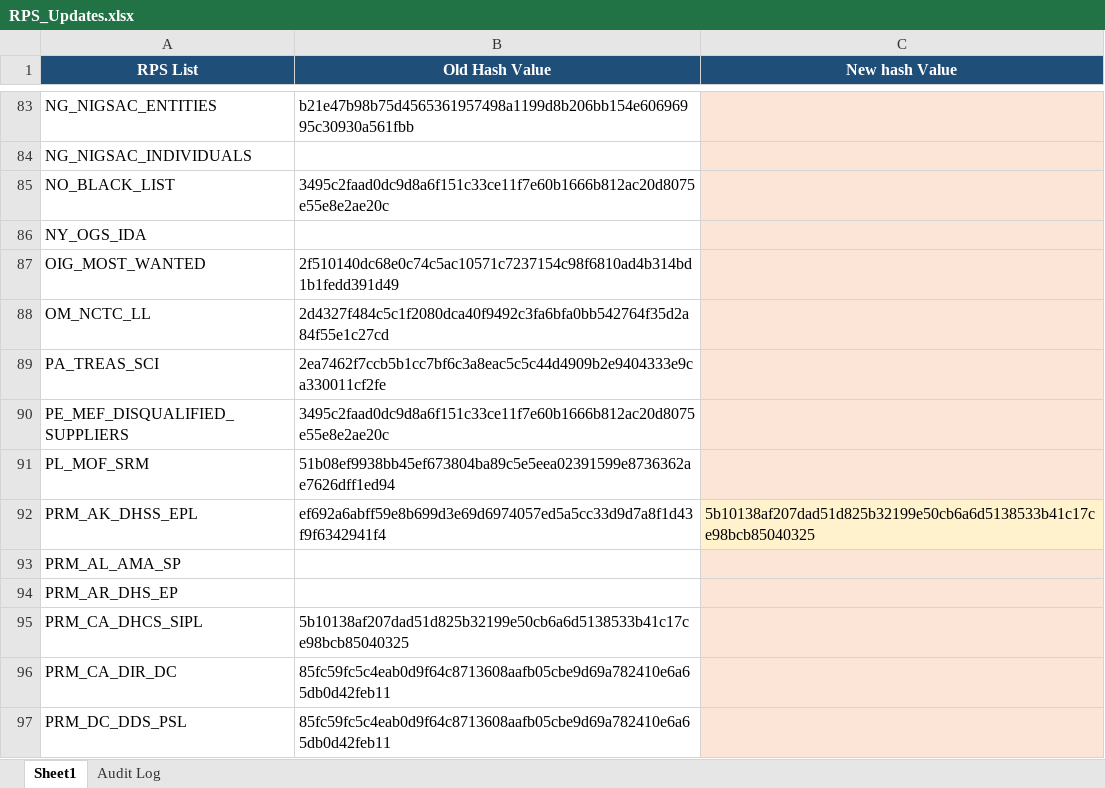
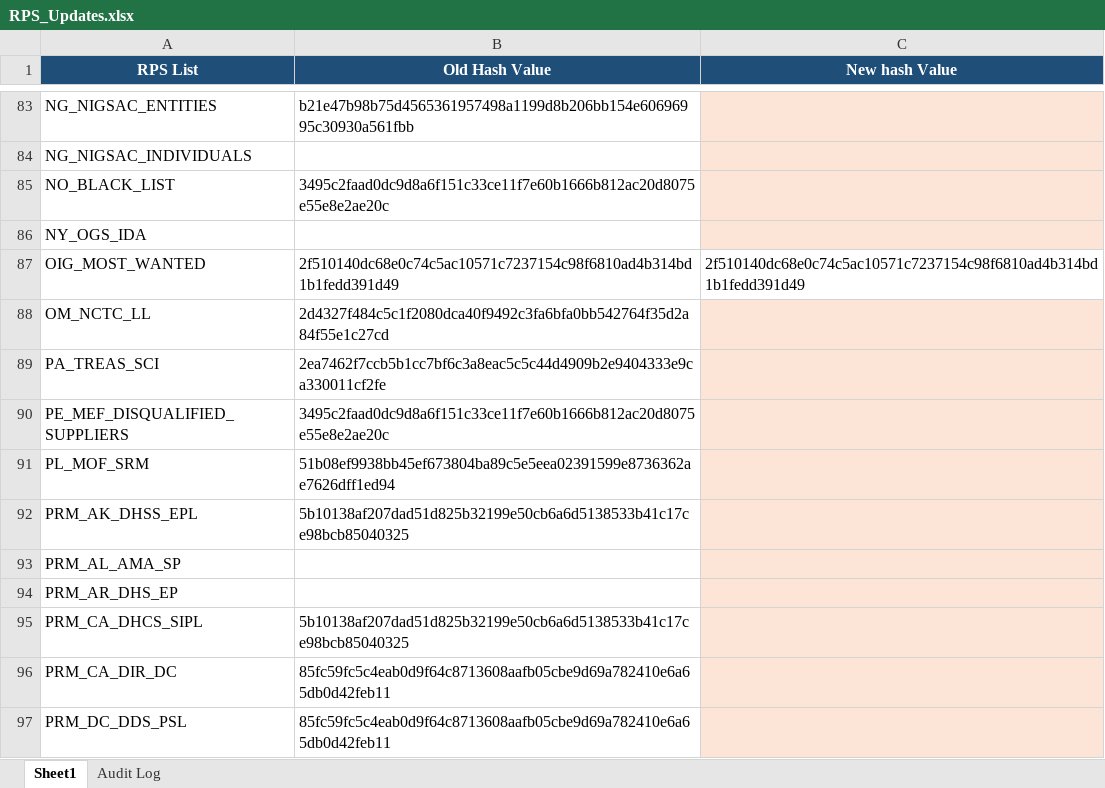
Before and after one commit to rahulraveendrannair-bot/Update-Checking-Automation, an Excel workbook: RPS_Updates.xlsx, sheet Sheet1, drawn as a sheet; only a part is shown, gaps mark what is left out; values as stored, in another font and other column widths than the file's, no borders; the diff names each change by its address in the sheet, - before the commit and + after, or states it on an @@ line.

```diff
--- a/RPS_Updates.xlsx (sheet Sheet1)
+++ b/RPS_Updates.xlsx (sheet Sheet1)
-C87 (New hash Value): (empty)
+C87 (New hash Value): 2f510140dc68e0c74c5ac10571c7237154c98f6810ad4b314bd1b1fedd391d49
-C87 fill: #FCE4D6
+C87 fill: none
-B92 (Old Hash Value): ef692a6abff59e8b699d3e69d6974057ed5a5cc33d9d7a8f1d43f9f6342941f4
+B92 (Old Hash Value): 5b10138af207dad51d825b32199e50cb6a6d5138533b41c17ce98bcb85040325
-C92 (New hash Value): 5b10138af207dad51d825b32199e50cb6a6d5138533b41c17ce98bcb85040325
+C92 (New hash Value): (empty)
```
Also changed, not shown: sheet Audit Log, 1 other file.
